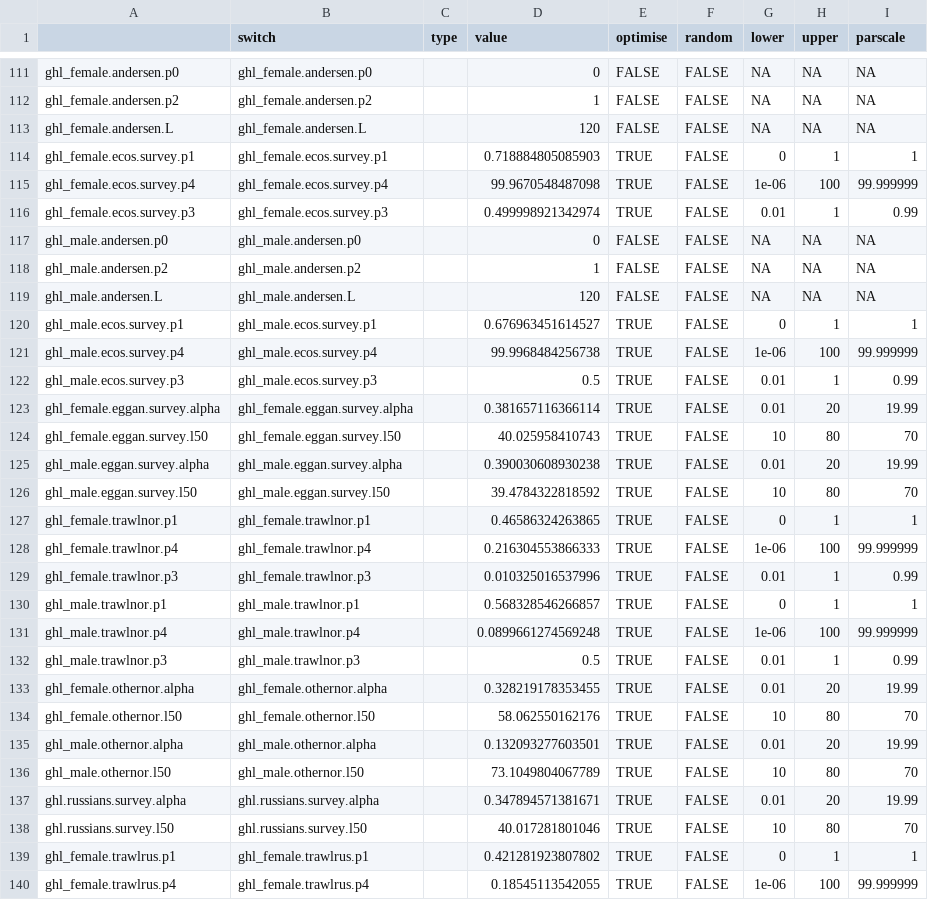
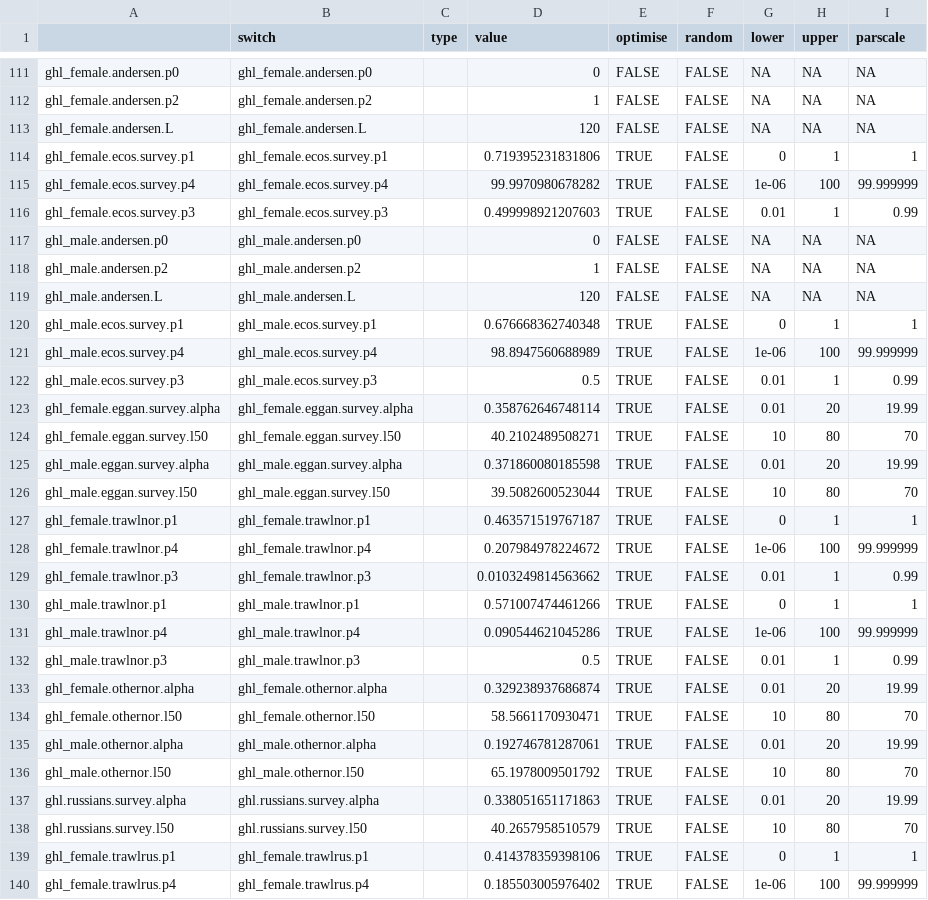
Before and after one commit to DeepWaterIMR/ghl-gadget3, a CSV file: data/Optimized TMB parameters.csv, drawn as a sheet; only a part is shown, gaps mark what is left out; the diff covers the shown part only.

```diff
--- a/data/Optimized TMB parameters.csv
+++ b/data/Optimized TMB parameters.csv
@@ -113,5 +113,5 @@
 "ghl_female.andersen.L","ghl_female.andersen.L","",120,FALSE,FALSE,NA,NA,NA
-"ghl_female.ecos.survey.p1","ghl_female.ecos.survey.p1","",0.718884805085903,TRUE,FALSE,0,1,1
-"ghl_female.ecos.survey.p4","ghl_female.ecos.survey.p4","",99.9670548487098,TRUE,FALSE,1e-06,100,99.999999
-"ghl_female.ecos.survey.p3","ghl_female.ecos.survey.p3","",0.499998921342974,TRUE,FALSE,0.01,1,0.99
+"ghl_female.ecos.survey.p1","ghl_female.ecos.survey.p1","",0.719395231831806,TRUE,FALSE,0,1,1
+"ghl_female.ecos.survey.p4","ghl_female.ecos.survey.p4","",99.9970980678282,TRUE,FALSE,1e-06,100,99.999999
+"ghl_female.ecos.survey.p3","ghl_female.ecos.survey.p3","",0.499998921207603,TRUE,FALSE,0.01,1,0.99
 "ghl_male.andersen.p0","ghl_male.andersen.p0","",0,FALSE,FALSE,NA,NA,NA
@@ -119,22 +119,22 @@
 "ghl_male.andersen.L","ghl_male.andersen.L","",120,FALSE,FALSE,NA,NA,NA
-"ghl_male.ecos.survey.p1","ghl_male.ecos.survey.p1","",0.676963451614527,TRUE,FALSE,0,1,1
-"ghl_male.ecos.survey.p4","ghl_male.ecos.survey.p4","",99.9968484256738,TRUE,FALSE,1e-06,100,99.999999
+"ghl_male.ecos.survey.p1","ghl_male.ecos.survey.p1","",0.676668362740348,TRUE,FALSE,0,1,1
+"ghl_male.ecos.survey.p4","ghl_male.ecos.survey.p4","",98.8947560688989,TRUE,FALSE,1e-06,100,99.999999
 "ghl_male.ecos.survey.p3","ghl_male.ecos.survey.p3","",0.5,TRUE,FALSE,0.01,1,0.99
-"ghl_female.eggan.survey.alpha","ghl_female.eggan.survey.alpha","",0.381657116366114,TRUE,FALSE,0.01,20,19.99
-"ghl_female.eggan.survey.l50","ghl_female.eggan.survey.l50","",40.025958410743,TRUE,FALSE,10,80,70
-"ghl_male.eggan.survey.alpha","ghl_male.eggan.survey.alpha","",0.390030608930238,TRUE,FALSE,0.01,20,19.99
-"ghl_male.eggan.survey.l50","ghl_male.eggan.survey.l50","",39.4784322818592,TRUE,FALSE,10,80,70
-"ghl_female.trawlnor.p1","ghl_female.trawlnor.p1","",0.46586324263865,TRUE,FALSE,0,1,1
-"ghl_female.trawlnor.p4","ghl_female.trawlnor.p4","",0.216304553866333,TRUE,FALSE,1e-06,100,99.999999
-"ghl_female.trawlnor.p3","ghl_female.trawlnor.p3","",0.010325016537996,TRUE,FALSE,0.01,1,0.99
-"ghl_male.trawlnor.p1","ghl_male.trawlnor.p1","",0.568328546266857,TRUE,FALSE,0,1,1
-"ghl_male.trawlnor.p4","ghl_male.trawlnor.p4","",0.0899661274569248,TRUE,FALSE,1e-06,100,99.999999
+"ghl_female.eggan.survey.alpha","ghl_female.eggan.survey.alpha","",0.358762646748114,TRUE,FALSE,0.01,20,19.99
+"ghl_female.eggan.survey.l50","ghl_female.eggan.survey.l50","",40.2102489508271,TRUE,FALSE,10,80,70
+"ghl_male.eggan.survey.alpha","ghl_male.eggan.survey.alpha","",0.371860080185598,TRUE,FALSE,0.01,20,19.99
+"ghl_male.eggan.survey.l50","ghl_male.eggan.survey.l50","",39.5082600523044,TRUE,FALSE,10,80,70
+"ghl_female.trawlnor.p1","ghl_female.trawlnor.p1","",0.463571519767187,TRUE,FALSE,0,1,1
+"ghl_female.trawlnor.p4","ghl_female.trawlnor.p4","",0.207984978224672,TRUE,FALSE,1e-06,100,99.999999
+"ghl_female.trawlnor.p3","ghl_female.trawlnor.p3","",0.0103249814563662,TRUE,FALSE,0.01,1,0.99
+"ghl_male.trawlnor.p1","ghl_male.trawlnor.p1","",0.571007474461266,TRUE,FALSE,0,1,1
+"ghl_male.trawlnor.p4","ghl_male.trawlnor.p4","",0.090544621045286,TRUE,FALSE,1e-06,100,99.999999
 "ghl_male.trawlnor.p3","ghl_male.trawlnor.p3","",0.5,TRUE,FALSE,0.01,1,0.99
-"ghl_female.othernor.alpha","ghl_female.othernor.alpha","",0.328219178353455,TRUE,FALSE,0.01,20,19.99
-"ghl_female.othernor.l50","ghl_female.othernor.l50","",58.062550162176,TRUE,FALSE,10,80,70
-"ghl_male.othernor.alpha","ghl_male.othernor.alpha","",0.132093277603501,TRUE,FALSE,0.01,20,19.99
-"ghl_male.othernor.l50","ghl_male.othernor.l50","",73.1049804067789,TRUE,FALSE,10,80,70
-"ghl.russians.survey.alpha","ghl.russians.survey.alpha","",0.347894571381671,TRUE,FALSE,0.01,20,19.99
-"ghl.russians.survey.l50","ghl.russians.survey.l50","",40.017281801046,TRUE,FALSE,10,80,70
-"ghl_female.trawlrus.p1","ghl_female.trawlrus.p1","",0.421281923807802,TRUE,FALSE,0,1,1
-"ghl_female.trawlrus.p4","ghl_female.trawlrus.p4","",0.18545113542055,TRUE,FALSE,1e-06,100,99.999999
+"ghl_female.othernor.alpha","ghl_female.othernor.alpha","",0.329238937686874,TRUE,FALSE,0.01,20,19.99
+"ghl_female.othernor.l50","ghl_female.othernor.l50","",58.5661170930471,TRUE,FALSE,10,80,70
+"ghl_male.othernor.alpha","ghl_male.othernor.alpha","",0.192746781287061,TRUE,FALSE,0.01,20,19.99
+"ghl_male.othernor.l50","ghl_male.othernor.l50","",65.1978009501792,TRUE,FALSE,10,80,70
+"ghl.russians.survey.alpha","ghl.russians.survey.alpha","",0.338051651171863,TRUE,FALSE,0.01,20,19.99
+"ghl.russians.survey.l50","ghl.russians.survey.l50","",40.2657958510579,TRUE,FALSE,10,80,70
+"ghl_female.trawlrus.p1","ghl_female.trawlrus.p1","",0.414378359398106,TRUE,FALSE,0,1,1
+"ghl_female.trawlrus.p4","ghl_female.trawlrus.p4","",0.185503005976402,TRUE,FALSE,1e-06,100,99.999999
```
Also changed, not shown: 60 edited cells elsewhere in this file, data/Initial ldist data.csv, 1 other file.
